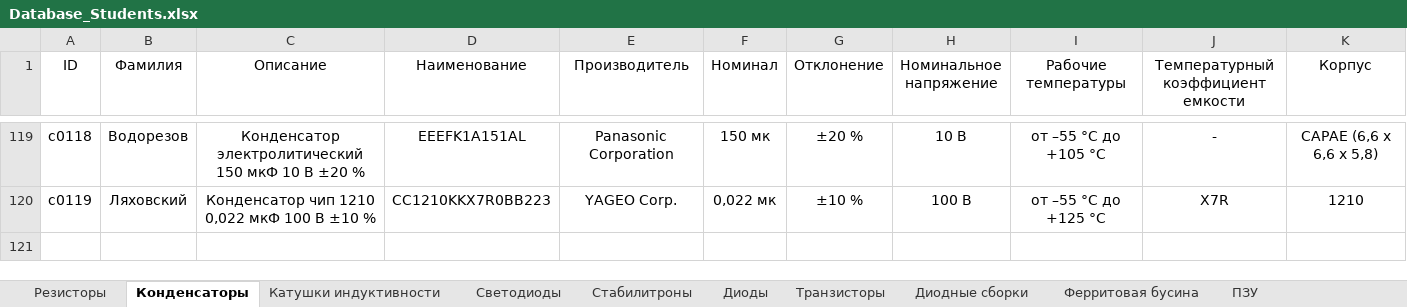
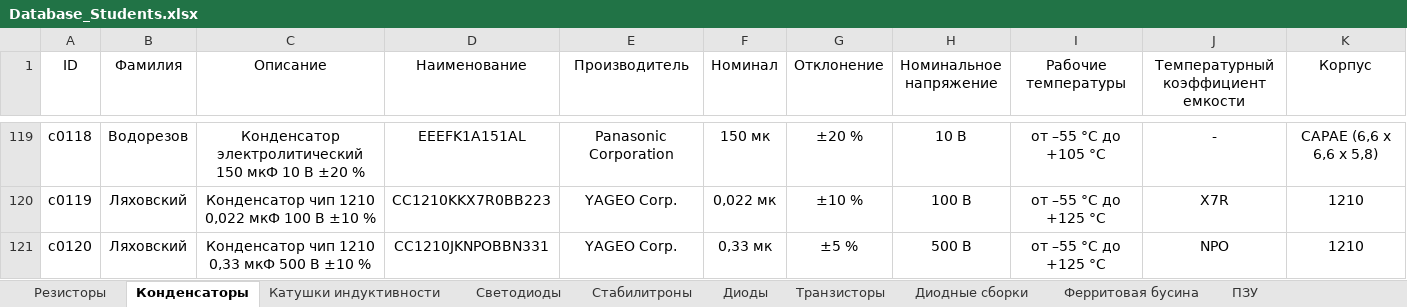
Before and after one commit to TonyCooT/Altium_BEng, an Excel workbook: library/Database_Students.xlsx, sheet Конденсаторы, drawn as a sheet; only a part is shown, gaps mark what is left out; values as stored, in another font and other column widths than the file's, no borders; rows hold the shown columns only; the diff names each change by its address in the sheet, - before the commit and + after, or states it on an @@ line.

Commit message:
добавил конденсатор

```diff
--- a/library/Database_Students.xlsx (sheet Конденсаторы)
+++ b/library/Database_Students.xlsx (sheet Конденсаторы)
+row 121: c0120 | Ляховский | Конденсатор чип 1210 0,33 мкФ 500 В ±10 % | CC1210JKNPOBBN331 | YAGEO Corp. | 0,33 мк | ±5 % | 500 В | от –55 °С до +125 °С | NPO | 1210
```
